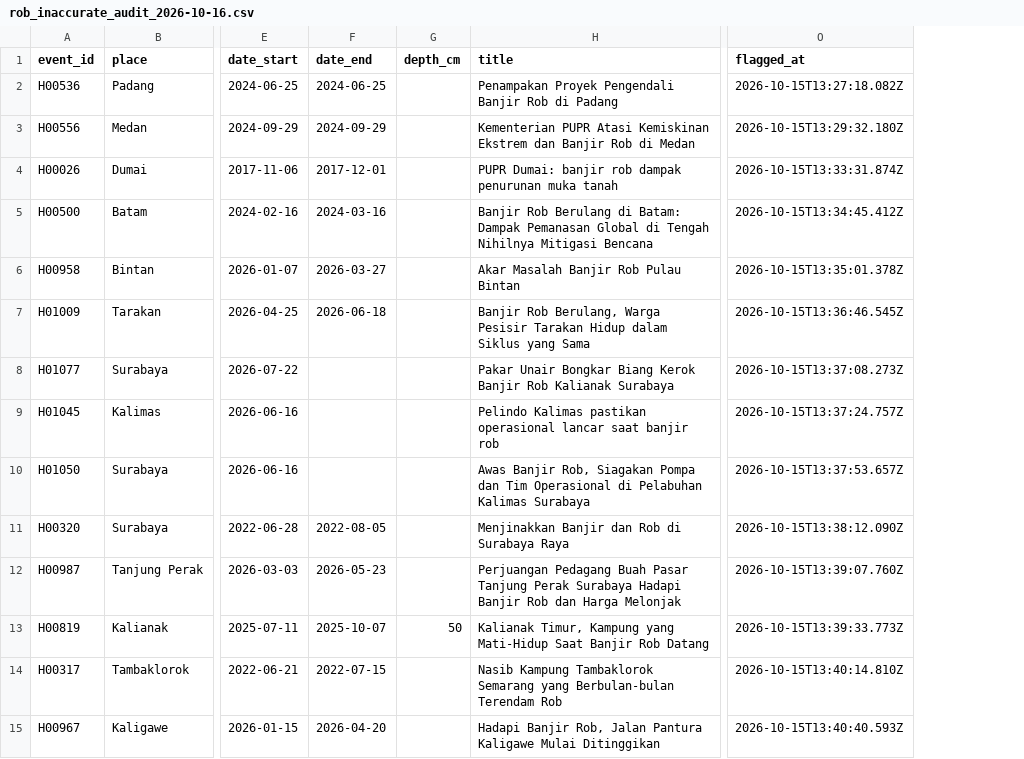
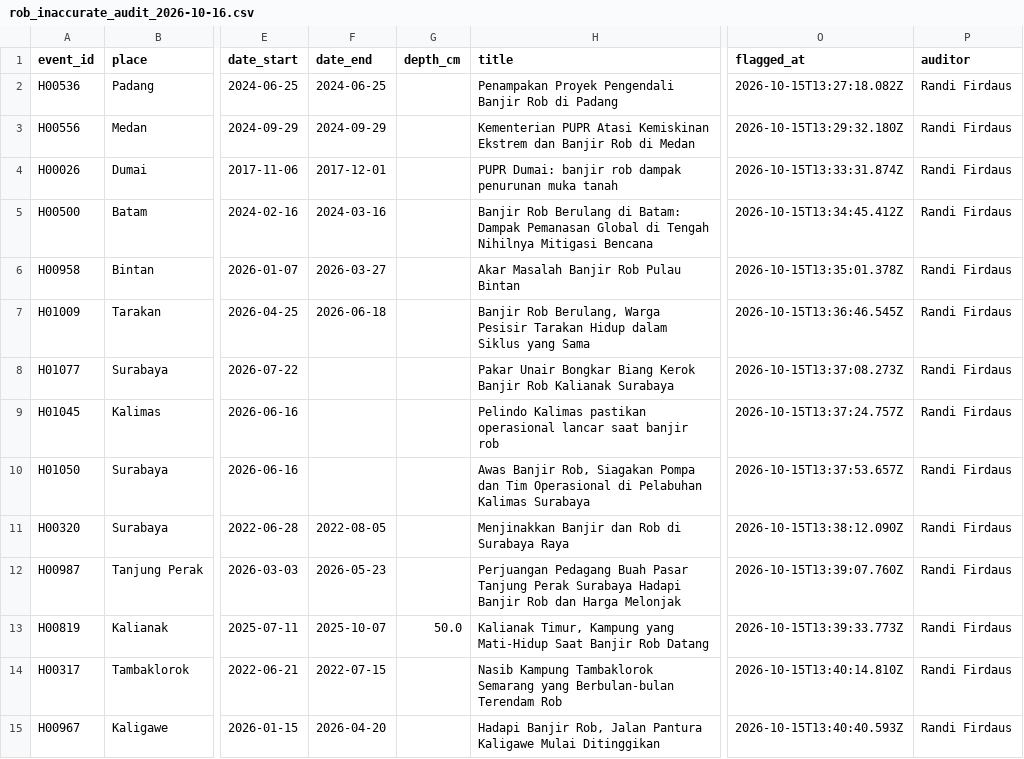
Before and after one commit to randifirdausq5-eng/indonesian-coastal-flood-catalogue, a CSV file: data/rob_inaccurate_audit_2026-10-16.csv, drawn as a sheet; only a part is shown, gaps mark what is left out; the diff names each change by its address in the sheet, - before the commit and + after, or states it on an @@ line.

```diff
--- a/data/rob_inaccurate_audit_2026-10-16.csv
+++ b/data/rob_inaccurate_audit_2026-10-16.csv
+column P (auditor), rows 2-15: all Randi Firdaus
-G13 (depth_cm): 50
+G13 (depth_cm): 50.0
```
Also changed, not shown: data/dashboard_audit_2026-10-19.csv, 6 other files.
